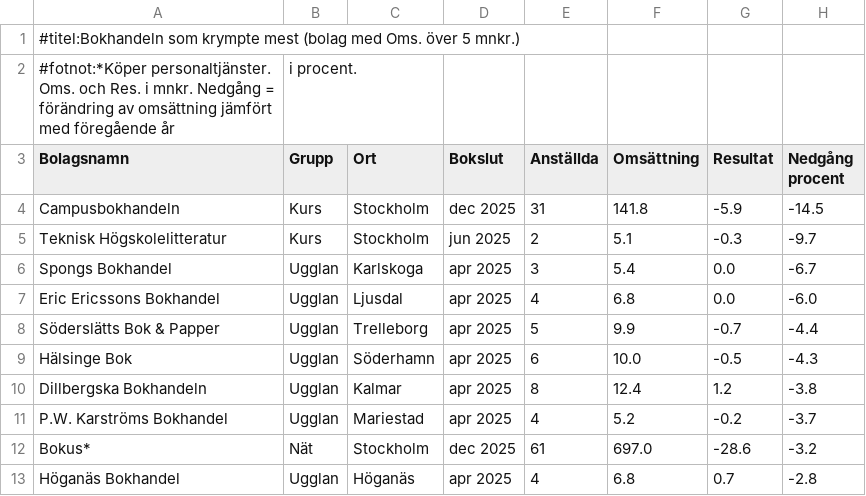
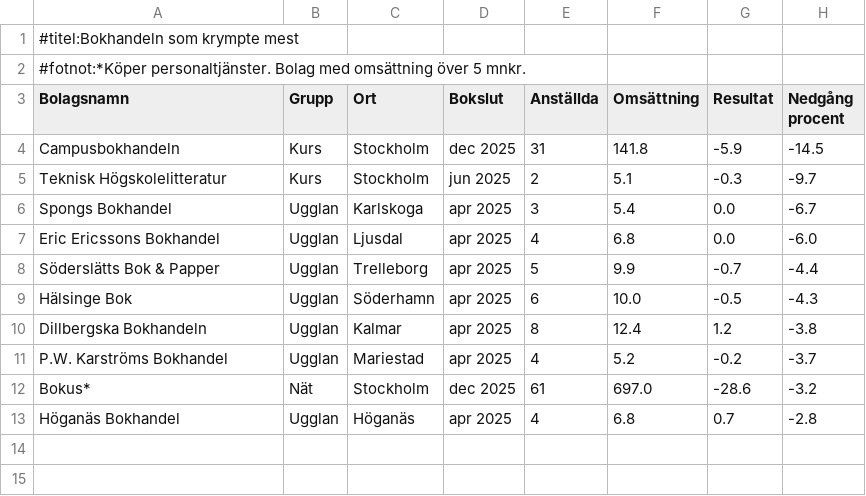
Before and after one commit to svenskbokhandel/svb-tabeller, a CSV file: Krympare_widget.csv, drawn as a sheet.

```diff
--- a/Krympare_widget.csv
+++ b/Krympare_widget.csv
@@ -1,3 +1,3 @@
-#titel:Bokhandeln som krympte mest (bolag med Oms. över 5 mnkr.)
-#fotnot:*Köper personaltjänster. Oms. och Res. i mnkr. Nedgång = förändring av omsättning jämfört med föregående år, i procent.
+#titel:Bokhandeln som krympte mest
+#fotnot:*Köper personaltjänster. Bolag med omsättning över 5 mnkr.
 Bolagsnamn,Grupp,Ort,Bokslut,Anställda,Omsättning,Resultat,Nedgång procent
```
Also changed, not shown: 50-storsta-bokhandelsbolagen_widget.csv, De-mest-lonsamma_widget.csv, 2 other files.
